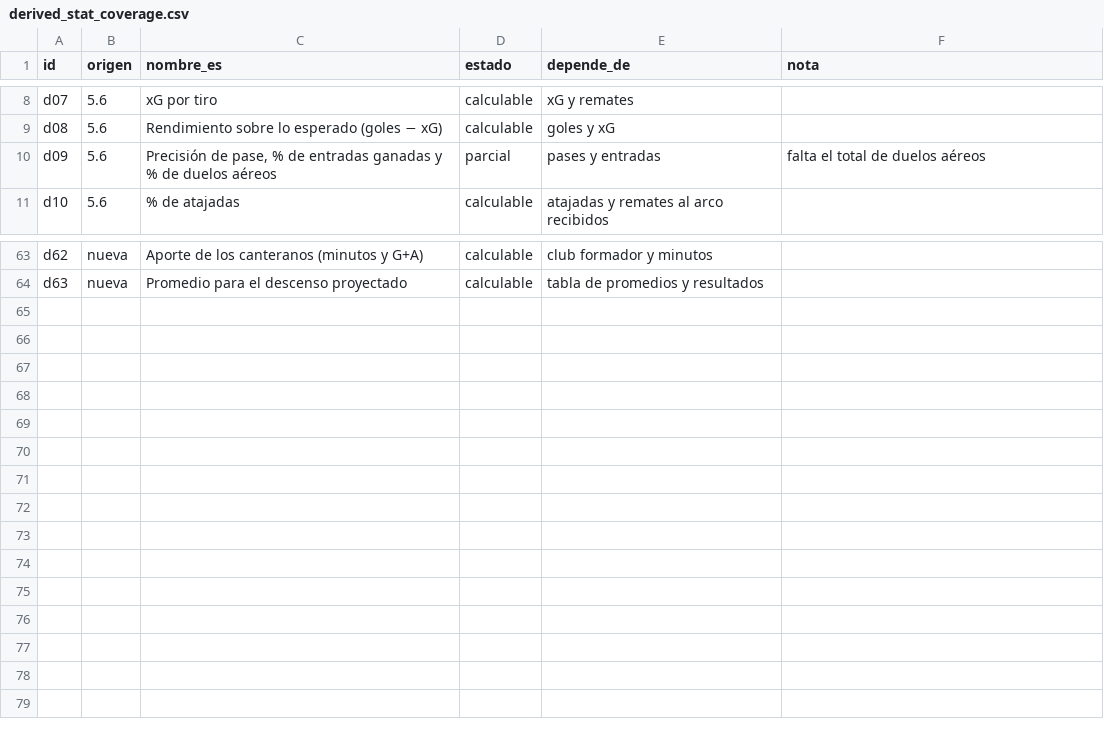
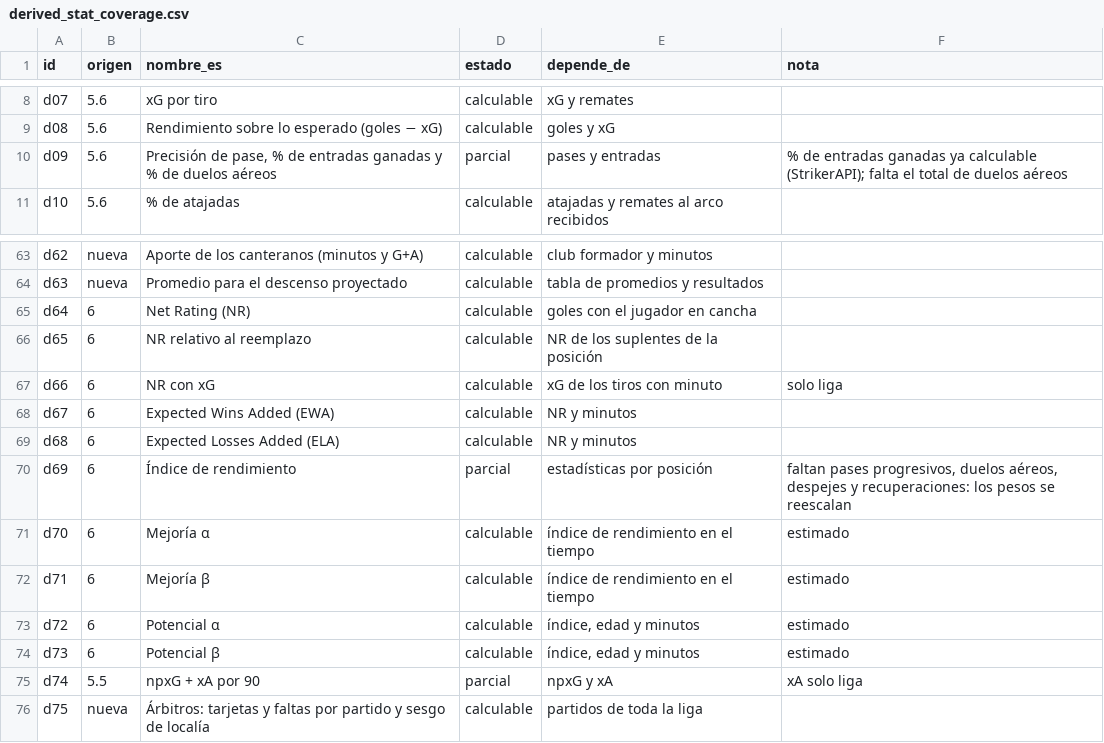
Before and after one commit to altamirandapatricioseb/Pelotheta-Futbol-, a CSV file: data/derived_stat_coverage.csv, drawn as a sheet; only a part is shown, gaps mark what is left out.

```diff
--- a/data/derived_stat_coverage.csv
+++ b/data/derived_stat_coverage.csv
@@ -9,3 +9,3 @@ d07,5.6,xG por tiro,calculable,xG y remates,
 d08,5.6,Rendimiento sobre lo esperado (goles − xG),calculable,goles y xG,
-d09,5.6,"Precisión de pase, % de entradas ganadas y % de duelos aéreos",parcial,pases y entradas,falta el total de duelos aéreos
+d09,5.6,"Precisión de pase, % de entradas ganadas y % de duelos aéreos",parcial,pases y entradas,% de entradas ganadas ya calculable (StrikerAPI); falta el total de duelos aéreos
 d10,5.6,% de atajadas,calculable,atajadas y remates al arco recibidos,
@@ -64 +64,13 @@ d62,nueva,Aporte de los canteranos (minutos y G+A),calculable,club formador y mi
 d63,nueva,Promedio para el descenso proyectado,calculable,tabla de promedios y resultados,
+d64,6,Net Rating (NR),calculable,goles con el jugador en cancha,
+d65,6,NR relativo al reemplazo,calculable,NR de los suplentes de la posición,
+d66,6,NR con xG,calculable,xG de los tiros con minuto,solo liga
+d67,6,Expected Wins Added (EWA),calculable,NR y minutos,
+d68,6,Expected Losses Added (ELA),calculable,NR y minutos,
+d69,6,Índice de rendimiento,parcial,estadísticas por posición,"faltan pases progresivos, duelos aéreos, despejes y recuperaciones: los pesos se reescalan"
+d70,6,Mejoría α,calculable,índice de rendimiento en el tiempo,estimado
+d71,6,Mejoría β,calculable,índice de rendimiento en el tiempo,estimado
+d72,6,Potencial α,calculable,"índice, edad y minutos",estimado
+d73,6,Potencial β,calculable,"índice, edad y minutos",estimado
+d74,5.5,npxG + xA por 90,parcial,npxG y xA,xA solo liga
+d75,nueva,Árbitros: tarjetas y faltas por partido y sesgo de localía,calculable,partidos de toda la liga,
```
Also changed, not shown: data/raw_stat_coverage.csv, 16 other files.
